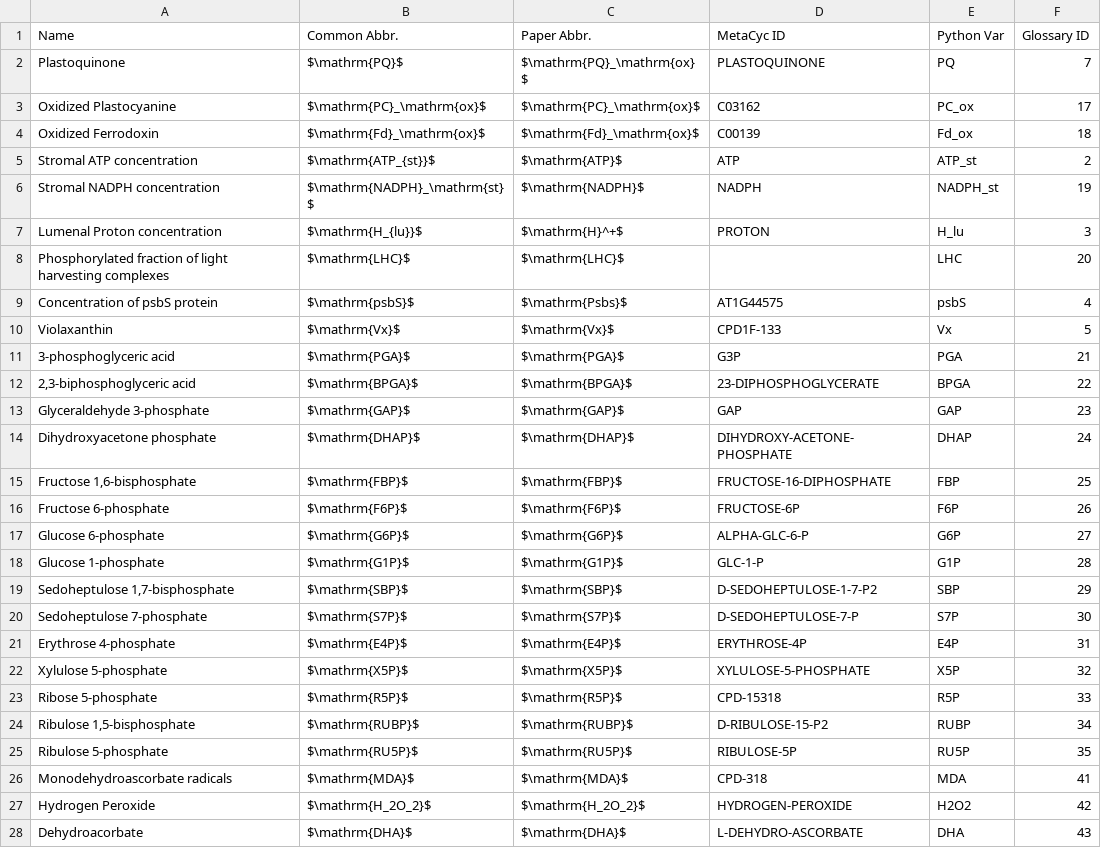
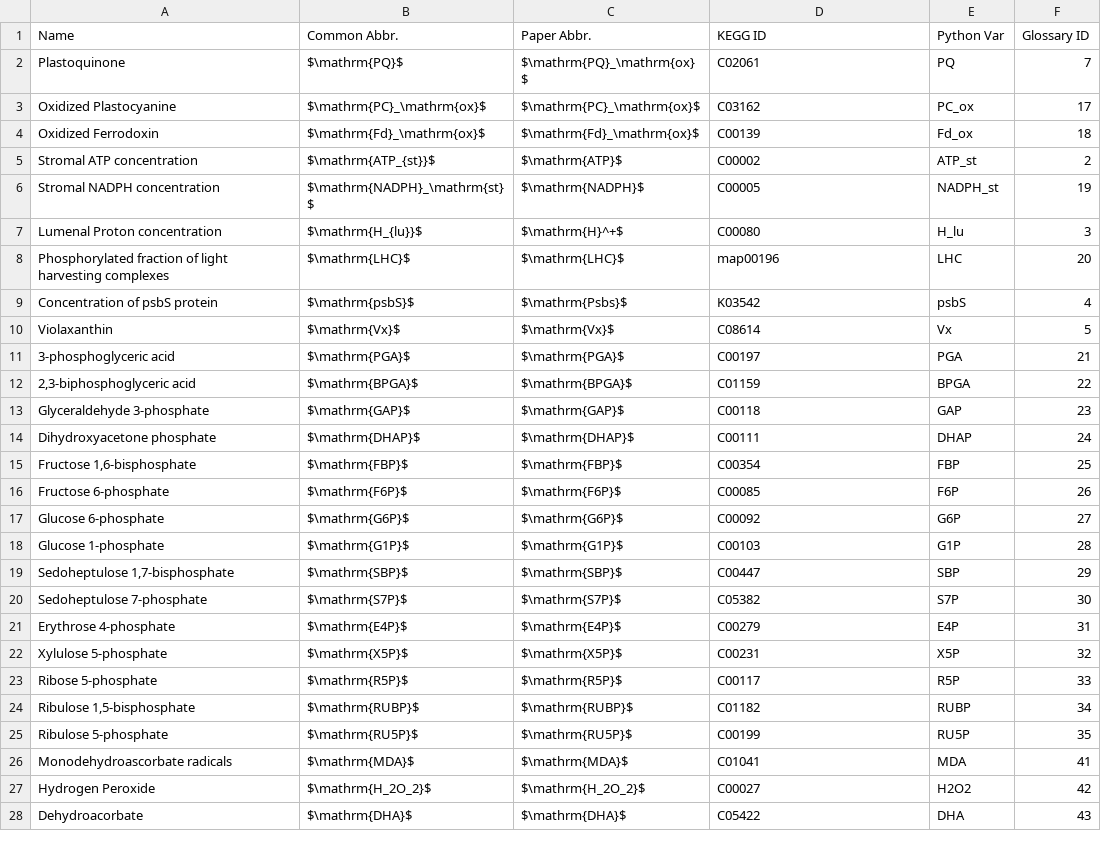
Before and after one commit to ElouenCorvest/GreenSloth, a CSV file: models/Saadat2021/model_info/comps.csv, drawn as a sheet; only a part is shown; the diff covers the shown part only.

Commit message:
dev: chg: made MetaCyc ID to KEGG

```diff
--- a/models/Saadat2021/model_info/comps.csv
+++ b/models/Saadat2021/model_info/comps.csv
@@ -1,28 +1,28 @@
-Name,Common Abbr.,Paper Abbr.,MetaCyc ID,Python Var,Glossary ID
-Plastoquinone,$\mathrm{PQ}$,$\mathrm{PQ}_\mathrm{ox}$,PLASTOQUINONE,PQ,7
+Name,Common Abbr.,Paper Abbr.,KEGG ID,Python Var,Glossary ID
+Plastoquinone,$\mathrm{PQ}$,$\mathrm{PQ}_\mathrm{ox}$,C02061,PQ,7
 Oxidized Plastocyanine,$\mathrm{PC}_\mathrm{ox}$,$\mathrm{PC}_\mathrm{ox}$,C03162,PC_ox,17
 Oxidized Ferrodoxin,$\mathrm{Fd}_\mathrm{ox}$,$\mathrm{Fd}_\mathrm{ox}$,C00139,Fd_ox,18
-Stromal ATP concentration,$\mathrm{ATP_{st}}$,$\mathrm{ATP}$,ATP,ATP_st,2
-Stromal NADPH concentration,$\mathrm{NADPH}_\mathrm{st}$,$\mathrm{NADPH}$,NADPH,NADPH_st,19
-Lumenal Proton concentration,$\mathrm{H_{lu}}$,$\mathrm{H}^+$,PROTON,H_lu,3
-Phosphorylated fraction of light harvesting complexes,$\mathrm{LHC}$,$\mathrm{LHC}$,,LHC,20
-Concentration of psbS protein,$\mathrm{psbS}$,$\mathrm{Psbs}$,AT1G44575,psbS,4
-Violaxanthin,$\mathrm{Vx}$,$\mathrm{Vx}$,CPD1F-133,Vx,5
-3-phosphoglyceric acid,$\mathrm{PGA}$,$\mathrm{PGA}$,G3P,PGA,21
-"2,3-biphosphoglyceric acid",$\mathrm{BPGA}$,$\mathrm{BPGA}$,23-DIPHOSPHOGLYCERATE,BPGA,22
-Glyceraldehyde 3-phosphate,$\mathrm{GAP}$,$\mathrm{GAP}$,GAP,GAP,23
-Dihydroxyacetone phosphate,$\mathrm{DHAP}$,$\mathrm{DHAP}$,DIHYDROXY-ACETONE-PHOSPHATE,DHAP,24
-"Fructose 1,6-bisphosphate",$\mathrm{FBP}$,$\mathrm{FBP}$,FRUCTOSE-16-DIPHOSPHATE,FBP,25
-Fructose 6-phosphate,$\mathrm{F6P}$,$\mathrm{F6P}$,FRUCTOSE-6P,F6P,26
-Glucose 6-phosphate,$\mathrm{G6P}$,$\mathrm{G6P}$,ALPHA-GLC-6-P,G6P,27
-Glucose 1-phosphate,$\mathrm{G1P}$,$\mathrm{G1P}$,GLC-1-P,G1P,28
-"Sedoheptulose 1,7-bisphosphate",$\mathrm{SBP}$,$\mathrm{SBP}$,D-SEDOHEPTULOSE-1-7-P2,SBP,29
-Sedoheptulose 7-phosphate,$\mathrm{S7P}$,$\mathrm{S7P}$,D-SEDOHEPTULOSE-7-P,S7P,30
-Erythrose 4-phosphate,$\mathrm{E4P}$,$\mathrm{E4P}$,ERYTHROSE-4P,E4P,31
-Xylulose 5-phosphate,$\mathrm{X5P}$,$\mathrm{X5P}$,XYLULOSE-5-PHOSPHATE,X5P,32
-Ribose 5-phosphate,$\mathrm{R5P}$,$\mathrm{R5P}$,CPD-15318,R5P,33
-"Ribulose 1,5-bisphosphate",$\mathrm{RUBP}$,$\mathrm{RUBP}$,D-RIBULOSE-15-P2,RUBP,34
-Ribulose 5-phosphate,$\mathrm{RU5P}$,$\mathrm{RU5P}$,RIBULOSE-5P,RU5P,35
-Monodehydroascorbate radicals,$\mathrm{MDA}$,$\mathrm{MDA}$,CPD-318,MDA,41
-Hydrogen Peroxide,$\mathrm{H_2O_2}$,$\mathrm{H_2O_2}$,HYDROGEN-PEROXIDE,H2O2,42
-Dehydroacorbate,$\mathrm{DHA}$,$\mathrm{DHA}$,L-DEHYDRO-ASCORBATE,DHA,43
+Stromal ATP concentration,$\mathrm{ATP_{st}}$,$\mathrm{ATP}$,C00002,ATP_st,2
+Stromal NADPH concentration,$\mathrm{NADPH}_\mathrm{st}$,$\mathrm{NADPH}$,C00005,NADPH_st,19
+Lumenal Proton concentration,$\mathrm{H_{lu}}$,$\mathrm{H}^+$,C00080,H_lu,3
+Phosphorylated fraction of light harvesting complexes,$\mathrm{LHC}$,$\mathrm{LHC}$,map00196,LHC,20
+Concentration of psbS protein,$\mathrm{psbS}$,$\mathrm{Psbs}$,K03542 ,psbS,4
+Violaxanthin,$\mathrm{Vx}$,$\mathrm{Vx}$,C08614,Vx,5
+3-phosphoglyceric acid,$\mathrm{PGA}$,$\mathrm{PGA}$,C00197,PGA,21
+"2,3-biphosphoglyceric acid",$\mathrm{BPGA}$,$\mathrm{BPGA}$,C01159,BPGA,22
+Glyceraldehyde 3-phosphate,$\mathrm{GAP}$,$\mathrm{GAP}$,C00118,GAP,23
+Dihydroxyacetone phosphate,$\mathrm{DHAP}$,$\mathrm{DHAP}$,C00111,DHAP,24
+"Fructose 1,6-bisphosphate",$\mathrm{FBP}$,$\mathrm{FBP}$,C00354,FBP,25
+Fructose 6-phosphate,$\mathrm{F6P}$,$\mathrm{F6P}$,C00085,F6P,26
+Glucose 6-phosphate,$\mathrm{G6P}$,$\mathrm{G6P}$,C00092,G6P,27
+Glucose 1-phosphate,$\mathrm{G1P}$,$\mathrm{G1P}$,C00103,G1P,28
+"Sedoheptulose 1,7-bisphosphate",$\mathrm{SBP}$,$\mathrm{SBP}$,C00447,SBP,29
+Sedoheptulose 7-phosphate,$\mathrm{S7P}$,$\mathrm{S7P}$,C05382,S7P,30
+Erythrose 4-phosphate,$\mathrm{E4P}$,$\mathrm{E4P}$,C00279,E4P,31
+Xylulose 5-phosphate,$\mathrm{X5P}$,$\mathrm{X5P}$,C00231,X5P,32
+Ribose 5-phosphate,$\mathrm{R5P}$,$\mathrm{R5P}$,C00117,R5P,33
+"Ribulose 1,5-bisphosphate",$\mathrm{RUBP}$,$\mathrm{RUBP}$,C01182,RUBP,34
+Ribulose 5-phosphate,$\mathrm{RU5P}$,$\mathrm{RU5P}$,C00199,RU5P,35
+Monodehydroascorbate radicals,$\mathrm{MDA}$,$\mathrm{MDA}$,C01041,MDA,41
+Hydrogen Peroxide,$\mathrm{H_2O_2}$,$\mathrm{H_2O_2}$,C00027,H2O2,42
+Dehydroacorbate,$\mathrm{DHA}$,$\mathrm{DHA}$,C05422,DHA,43
```
Also changed, not shown: 3 edited cells elsewhere in this file, Templates/comps_glossary.csv, Templates/rates_glossary.csv, 16 other files.
